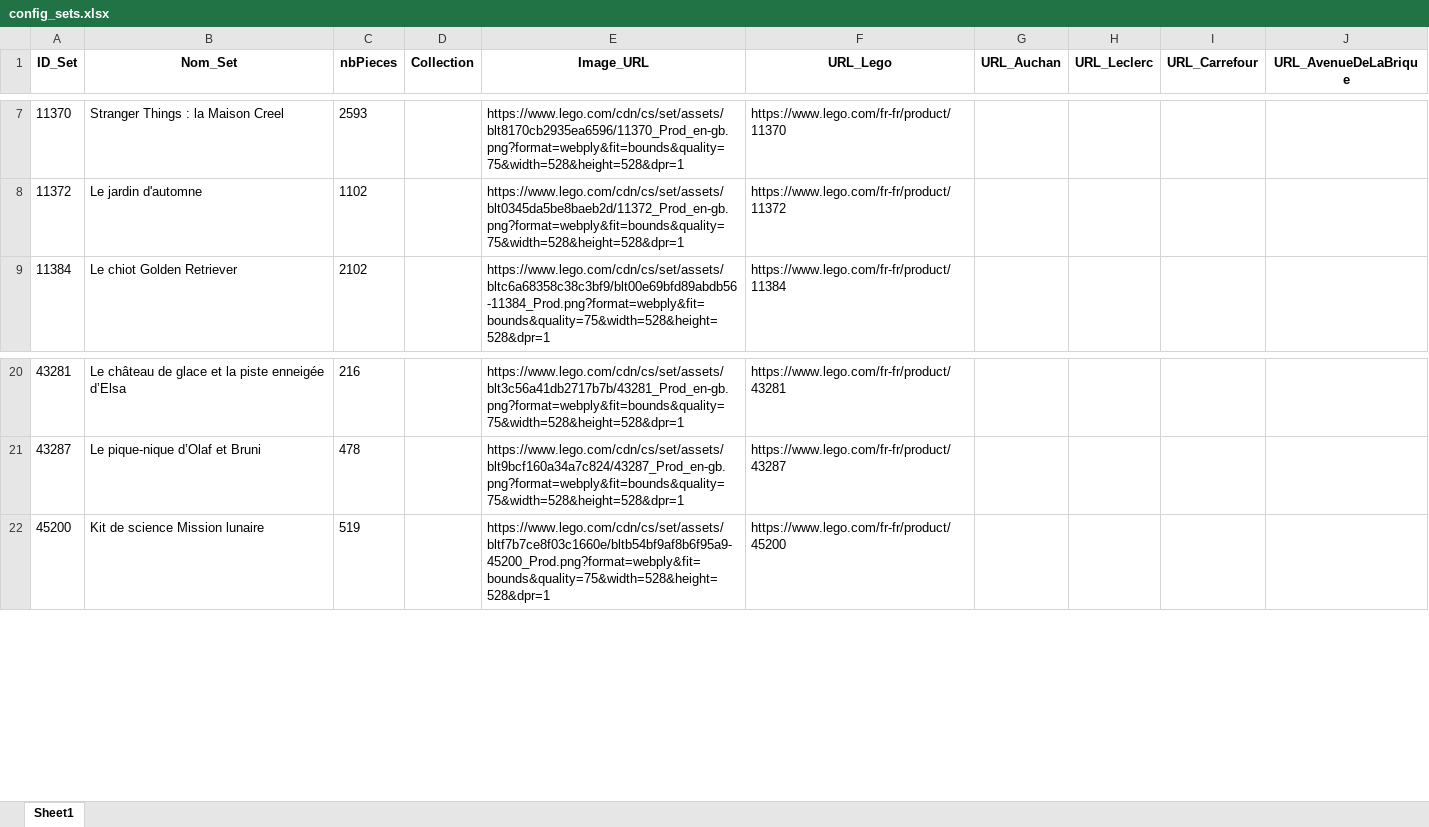
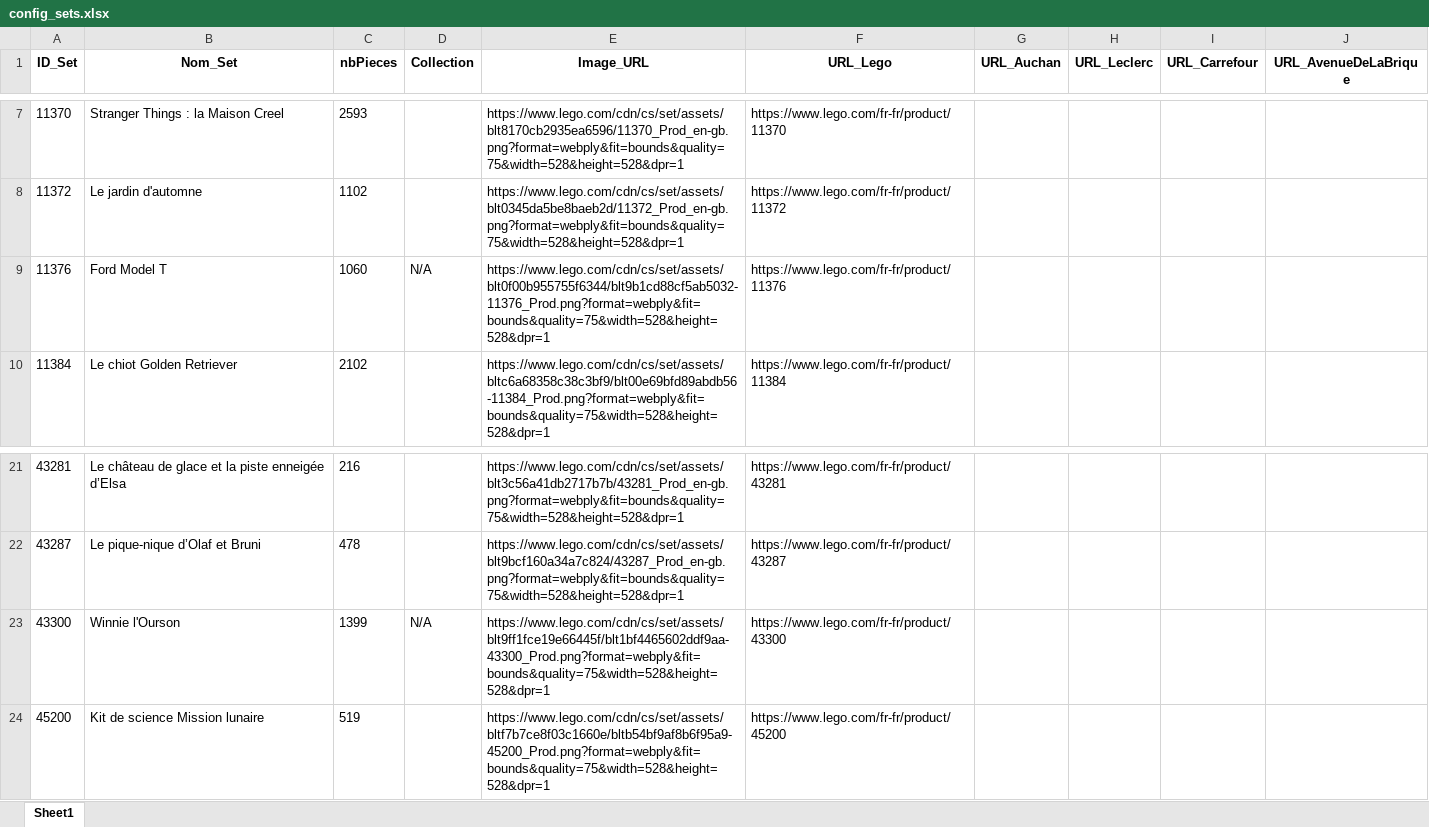
Before and after one commit to Aktawind/lego-price-tracker, an Excel workbook: config_sets.xlsx, sheet Sheet1, drawn as a sheet; only a part is shown, gaps mark what is left out; values as stored, in another font and other column widths than the file's, no borders; the diff names each change by its address in the sheet, - before the commit and + after, or states it on an @@ line.

```diff
--- a/config_sets.xlsx (sheet Sheet1)
+++ b/config_sets.xlsx (sheet Sheet1)
+row 9: 11376 | Ford Model T | 1060 | N/A | https://www.lego.com/cdn/cs/set/assets/blt0f00b955755f6344/blt9b1cd88cf5ab5032-11376_Prod.png?format=webply&fit=bounds&quality=75&width=528&height=528&dpr=1 | https://www.lego.com/fr-fr/product/11376
+row 23: 43300 | Winnie l'Ourson | 1399 | N/A | https://www.lego.com/cdn/cs/set/assets/blt9ff1fce19e66445f/blt1bf4465602ddf9aa-43300_Prod.png?format=webply&fit=bounds&quality=75&width=528&height=528&dpr=1 | https://www.lego.com/fr-fr/product/43300
```
Also changed, not shown: prix_lego.xlsx, 1 other file.
